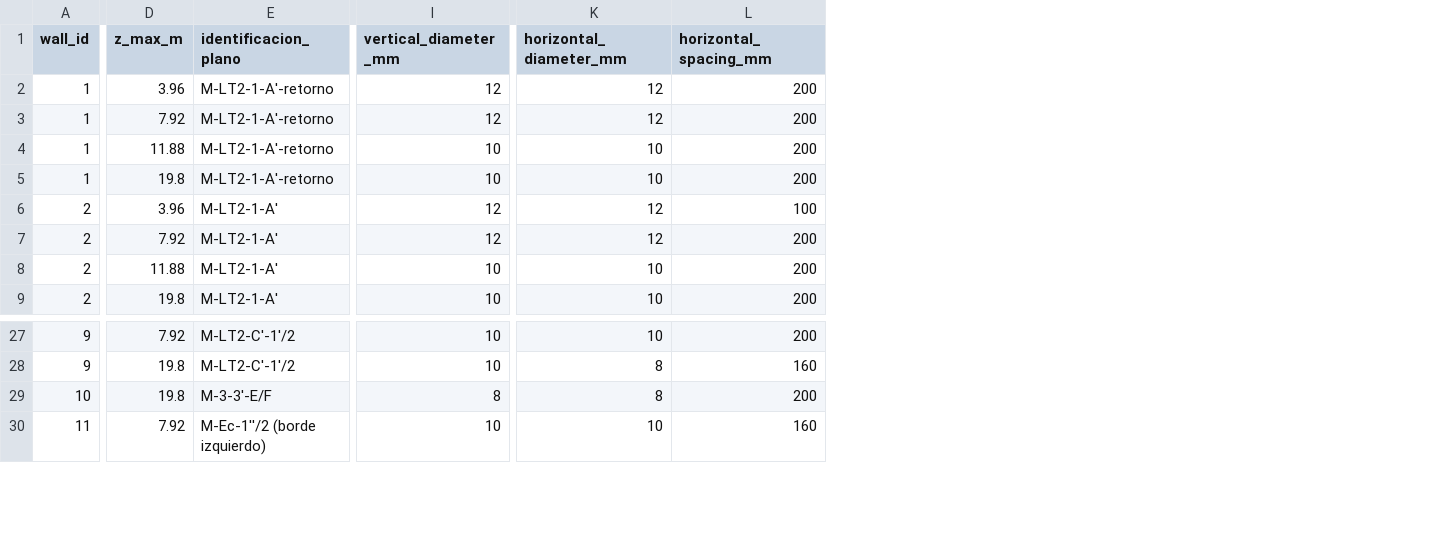
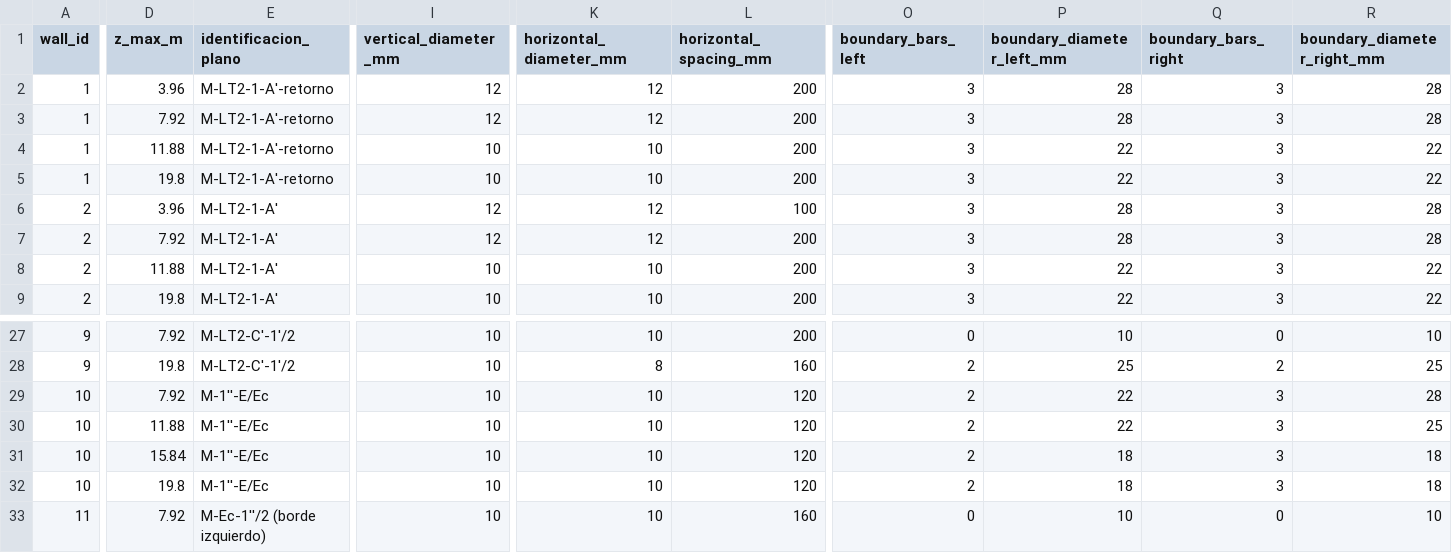
Before and after one commit to jpCaceres123/Proyecto-1-MCOC, a CSV file: Edificio/results/PM_muros_resumen.csv, drawn as a sheet; only a part is shown, gaps mark what is left out; rows hold the shown columns only; the diff covers the shown part only; the diff names each change by its address in the sheet, - before the commit and + after, or states it on an @@ line.

```diff
--- a/Edificio/results/PM_muros_resumen.csv
+++ b/Edificio/results/PM_muros_resumen.csv
+column O (boundary_bars_left), rows 2-9: all 3; rows 27-29: 0 | 2 | 2; row 33: 0
+column P (boundary_diameter_left_mm), rows 2-9: 28 | 28 | 22 | 22 | 28 | 28 | 22 | 22; rows 27-29: 10 | 25 | 22; row 33: 10
+column Q (boundary_bars_right), rows 2-9: all 3; rows 27-29: 0 | 2 | 3; row 33: 0
+column R (boundary_diameter_right_mm), rows 2-9: 28 | 28 | 22 | 22 | 28 | 28 | 22 | 22; rows 27-29: 10 | 25 | 28; row 33: 10
-D29 (z_max_m): 19.8
+D29 (z_max_m): 7.92
-E29 (identificacion_plano): M-3-3'-E/F
+E29 (identificacion_plano): M-1''-E/Ec
-I29 (vertical_diameter_mm): 8
+I29 (vertical_diameter_mm): 10
-K29 (horizontal_diameter_mm): 8
+K29 (horizontal_diameter_mm): 10
-L29 (horizontal_spacing_mm): 200
+L29 (horizontal_spacing_mm): 120
+row 30: 10 | 11.88 | M-1''-E/Ec | 10 | 10 | 120 | 2 | 22 | 3 | 25
+row 31: 10 | 15.84 | M-1''-E/Ec | 10 | 10 | 120 | 2 | 18 | 3 | 18
+row 32: 10 | 19.8 | M-1''-E/Ec | 10 | 10 | 120 | 2 | 18 | 3 | 18
```
Also changed, not shown: 7 edited cells elsewhere in this file, 16 other files.
